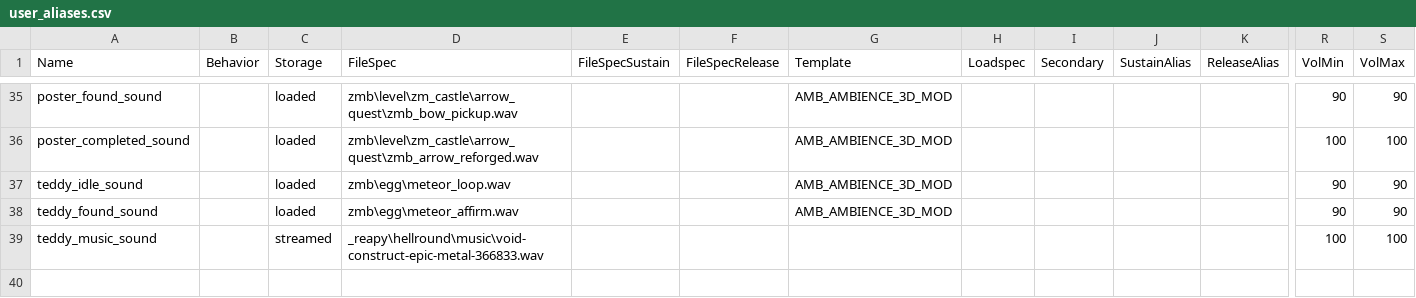
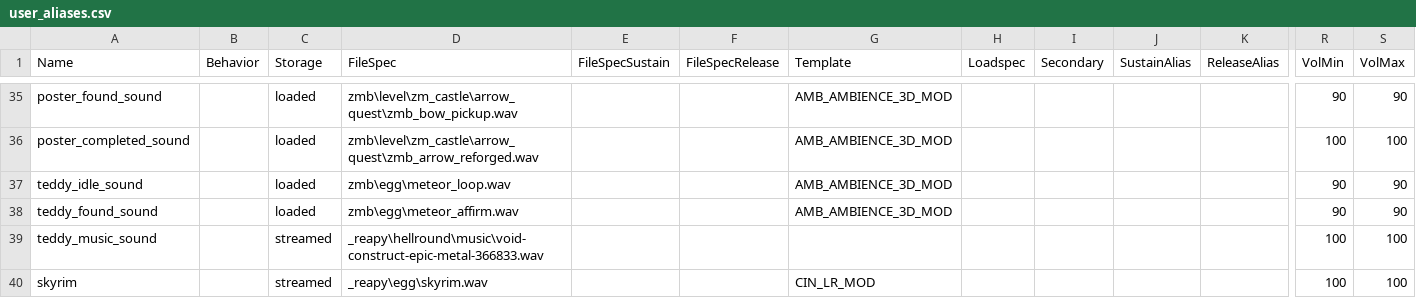
Before and after one commit to t7-reapy/t7_workspace, a CSV file: share/raw/sound/aliases/user_aliases.csv, drawn as a sheet; only a part is shown, gaps mark what is left out; rows hold the shown columns only; the diff names each change by its address in the sheet, - before the commit and + after, or states it on an @@ line.

Commit message:
feat: added skyrim easter egg into the map

```diff
--- a/share/raw/sound/aliases/user_aliases.csv
+++ b/share/raw/sound/aliases/user_aliases.csv
+row 40: skyrim |  | streamed | _reapy\egg\skyrim.wav |  |  | CIN_LR_MOD |  |  |  |  | 100 | 100
```
Also changed, not shown: 3 other files.
